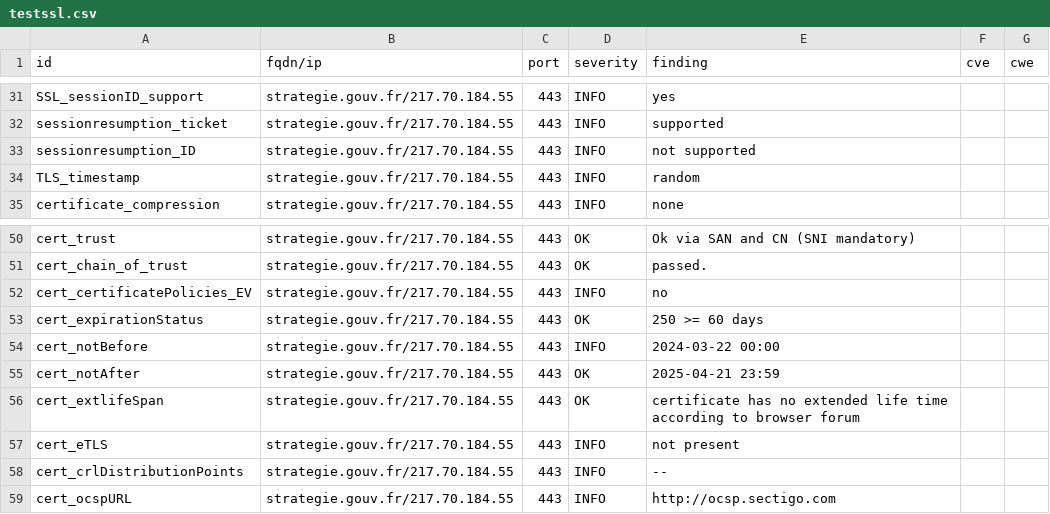
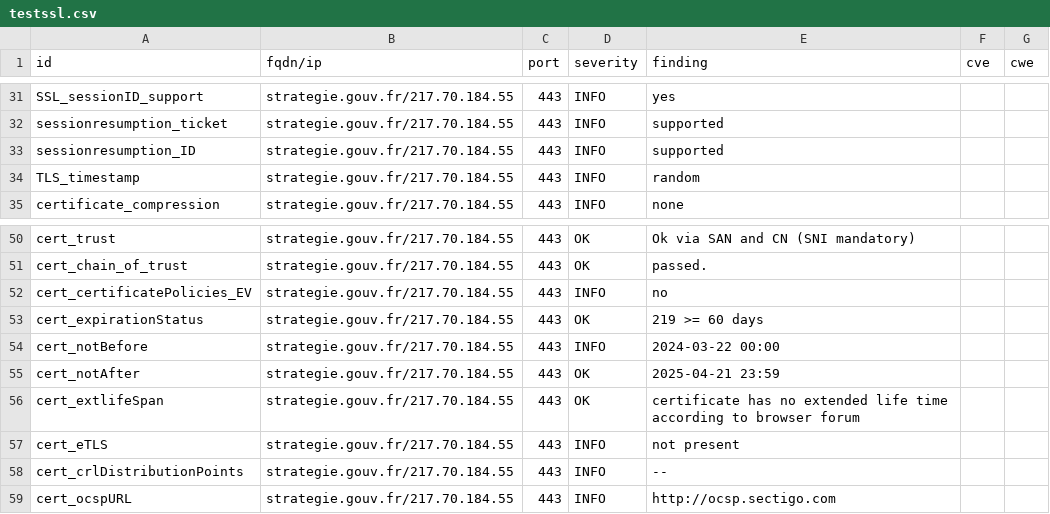
Before and after one commit to GKO-org/dashlordPrd10, a CSV file: results/aHR0cHM6Ly9zdHJhdGVnaWUuZ291di5mcg==/testssl.csv, drawn as a sheet; only a part is shown, gaps mark what is left out.

```diff
--- a/results/aHR0cHM6Ly9zdHJhdGVnaWUuZ291di5mcg==/testssl.csv
+++ b/results/aHR0cHM6Ly9zdHJhdGVnaWUuZ291di5mcg==/testssl.csv
@@ -32,3 +32,3 @@
 "sessionresumption_ticket","strategie.gouv.fr/217.70.184.55","443","INFO","supported","",""
-"sessionresumption_ID","strategie.gouv.fr/217.70.184.55","443","INFO","not supported","",""
+"sessionresumption_ID","strategie.gouv.fr/217.70.184.55","443","INFO","supported","",""
 "TLS_timestamp","strategie.gouv.fr/217.70.184.55","443","INFO","random","",""
@@ -52,3 +52,3 @@
 "cert_certificatePolicies_EV","strategie.gouv.fr/217.70.184.55","443","INFO","no","",""
-"cert_expirationStatus","strategie.gouv.fr/217.70.184.55","443","OK","250 >= 60 days","",""
+"cert_expirationStatus","strategie.gouv.fr/217.70.184.55","443","OK","219 >= 60 days","",""
 "cert_notBefore","strategie.gouv.fr/217.70.184.55","443","INFO","2024-03-22 00:00","",""
```
Also changed, not shown: 9 other files.
